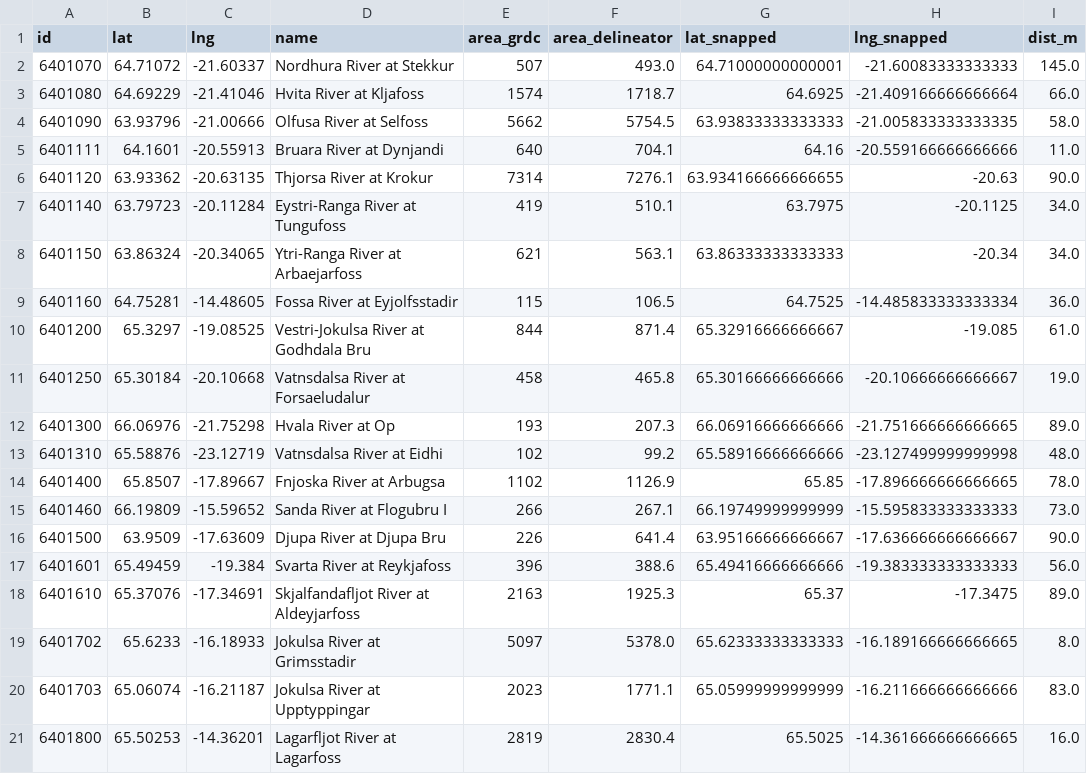
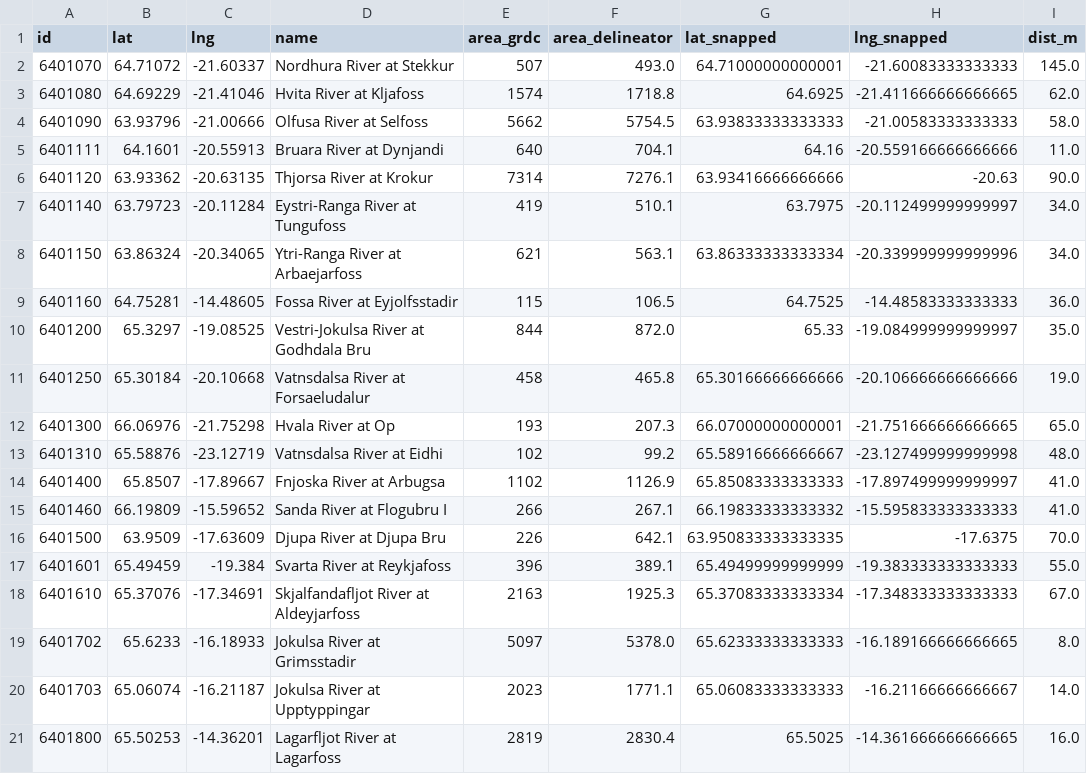
Before and after one commit to mheberger/delineator, a CSV file: benchmarking/Experiment 1 - validate watershed boundaries/expt1a/results/delineator_results.csv, drawn as a sheet.

```diff
--- a/benchmarking/Experiment 1 - validate watershed boundaries/expt1a/results/delineator_results.csv
+++ b/benchmarking/Experiment 1 - validate watershed boundaries/expt1a/results/delineator_results.csv
@@ -2,20 +2,20 @@ id,lat,lng,name,area_grdc,area_delineator,lat_snapped,lng_snapped,dist_m
 6401070,64.71072,-21.60337,Nordhura River at Stekkur,507,493.0,64.71000000000001,-21.60083333333333,145.0
-6401080,64.69229,-21.41046,Hvita River at Kljafoss,1574,1718.7,64.6925,-21.409166666666664,66.0
-6401090,63.93796,-21.00666,Olfusa River at Selfoss,5662,5754.5,63.93833333333333,-21.005833333333335,58.0
+6401080,64.69229,-21.41046,Hvita River at Kljafoss,1574,1718.8,64.6925,-21.411666666666665,62.0
+6401090,63.93796,-21.00666,Olfusa River at Selfoss,5662,5754.5,63.93833333333333,-21.00583333333333,58.0
 6401111,64.1601,-20.55913,Bruara River at Dynjandi,640,704.1,64.16,-20.559166666666666,11.0
-6401120,63.93362,-20.63135,Thjorsa River at Krokur,7314,7276.1,63.934166666666655,-20.63,90.0
-6401140,63.79723,-20.11284,Eystri-Ranga River at Tungufoss,419,510.1,63.7975,-20.1125,34.0
-6401150,63.86324,-20.34065,Ytri-Ranga River at Arbaejarfoss,621,563.1,63.86333333333333,-20.34,34.0
-6401160,64.75281,-14.48605,Fossa River at Eyjolfsstadir,115,106.5,64.7525,-14.485833333333334,36.0
-6401200,65.3297,-19.08525,Vestri-Jokulsa River at Godhdala Bru,844,871.4,65.32916666666667,-19.085,61.0
-6401250,65.30184,-20.10668,Vatnsdalsa River at Forsaeludalur,458,465.8,65.30166666666666,-20.10666666666667,19.0
-6401300,66.06976,-21.75298,Hvala River at Op,193,207.3,66.06916666666666,-21.751666666666665,89.0
-6401310,65.58876,-23.12719,Vatnsdalsa River at Eidhi,102,99.2,65.58916666666666,-23.127499999999998,48.0
-6401400,65.8507,-17.89667,Fnjoska River at Arbugsa,1102,1126.9,65.85,-17.896666666666665,78.0
-6401460,66.19809,-15.59652,Sanda River at Flogubru I,266,267.1,66.19749999999999,-15.595833333333333,73.0
-6401500,63.9509,-17.63609,Djupa River at Djupa Bru,226,641.4,63.95166666666667,-17.636666666666667,90.0
-6401601,65.49459,-19.384,Svarta River at Reykjafoss,396,388.6,65.49416666666666,-19.383333333333333,56.0
-6401610,65.37076,-17.34691,Skjalfandafljot River at Aldeyjarfoss,2163,1925.3,65.37,-17.3475,89.0
+6401120,63.93362,-20.63135,Thjorsa River at Krokur,7314,7276.1,63.93416666666666,-20.63,90.0
+6401140,63.79723,-20.11284,Eystri-Ranga River at Tungufoss,419,510.1,63.7975,-20.112499999999997,34.0
+6401150,63.86324,-20.34065,Ytri-Ranga River at Arbaejarfoss,621,563.1,63.86333333333334,-20.339999999999996,34.0
+6401160,64.75281,-14.48605,Fossa River at Eyjolfsstadir,115,106.5,64.7525,-14.48583333333333,36.0
+6401200,65.3297,-19.08525,Vestri-Jokulsa River at Godhdala Bru,844,872.0,65.33,-19.084999999999997,35.0
+6401250,65.30184,-20.10668,Vatnsdalsa River at Forsaeludalur,458,465.8,65.30166666666666,-20.106666666666666,19.0
+6401300,66.06976,-21.75298,Hvala River at Op,193,207.3,66.07000000000001,-21.751666666666665,65.0
+6401310,65.58876,-23.12719,Vatnsdalsa River at Eidhi,102,99.2,65.58916666666667,-23.127499999999998,48.0
+6401400,65.8507,-17.89667,Fnjoska River at Arbugsa,1102,1126.9,65.85083333333333,-17.897499999999997,41.0
+6401460,66.19809,-15.59652,Sanda River at Flogubru I,266,267.1,66.19833333333332,-15.595833333333333,41.0
+6401500,63.9509,-17.63609,Djupa River at Djupa Bru,226,642.1,63.950833333333335,-17.6375,70.0
+6401601,65.49459,-19.384,Svarta River at Reykjafoss,396,389.1,65.49499999999999,-19.383333333333333,55.0
+6401610,65.37076,-17.34691,Skjalfandafljot River at Aldeyjarfoss,2163,1925.3,65.37083333333334,-17.348333333333333,67.0
 6401702,65.6233,-16.18933,Jokulsa River at Grimsstadir,5097,5378.0,65.62333333333333,-16.189166666666665,8.0
-6401703,65.06074,-16.21187,Jokulsa River at  Upptyppingar,2023,1771.1,65.05999999999999,-16.211666666666666,83.0
+6401703,65.06074,-16.21187,Jokulsa River at  Upptyppingar,2023,1771.1,65.06083333333333,-16.21166666666667,14.0
 6401800,65.50253,-14.36201,Lagarfljot River at Lagarfoss,2819,2830.4,65.5025,-14.361666666666665,16.0
```
Also changed, not shown: benchmarking/Experiment 1 - validate watershed boundaries/expt1a/results/mask_ious.csv, benchmarking/Experiment 1 - validate watershed boundaries/expt1a/results/polygons_cacs.csv, 26 other files.
